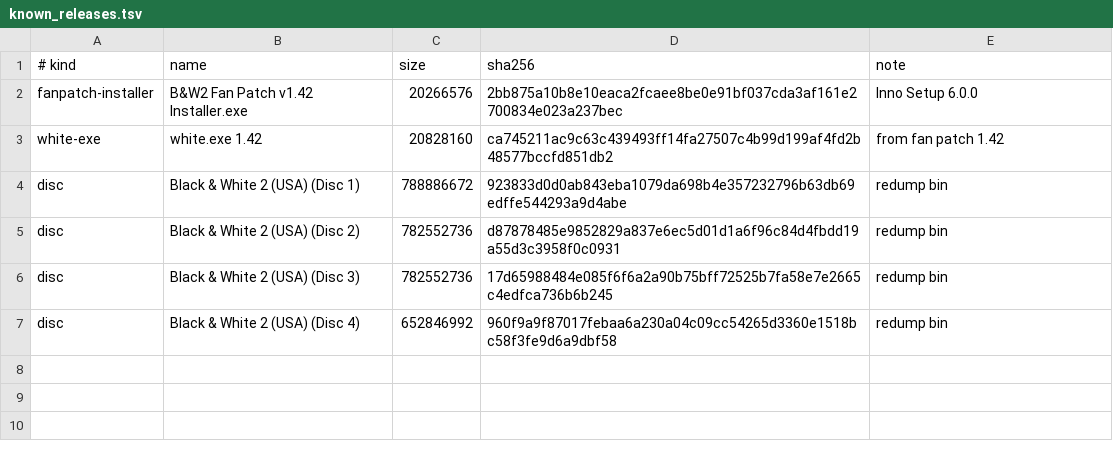
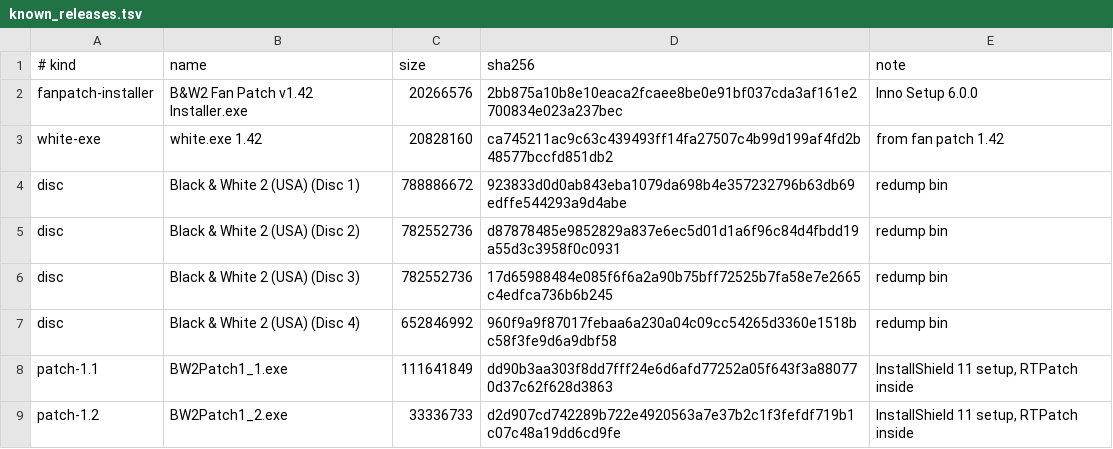
Before and after one commit to 007hacky007/black-and-white-2, a TSV file: bw2/known_releases.tsv, drawn as a sheet; the diff names each change by its address in the sheet, - before the commit and + after, or states it on an @@ line.

Commit message:
Research the official 1.1 and 1.2 patches

```diff
--- a/bw2/known_releases.tsv
+++ b/bw2/known_releases.tsv
+row 8: patch-1.1 | BW2Patch1_1.exe | 111641849 | dd90b3aa303f8dd7fff24e6d6afd77252a05f643f3a880770d37c62f628d3863 | InstallShield 11 setup, RTPatch inside
+row 9: patch-1.2 | BW2Patch1_2.exe | 33336733 | d2d907cd742289b722e4920563a7e37b2c1f3fefdf719b1c07c48a19dd6cd9fe | InstallShield 11 setup, RTPatch inside
```
Also changed, not shown: 1 other file.
